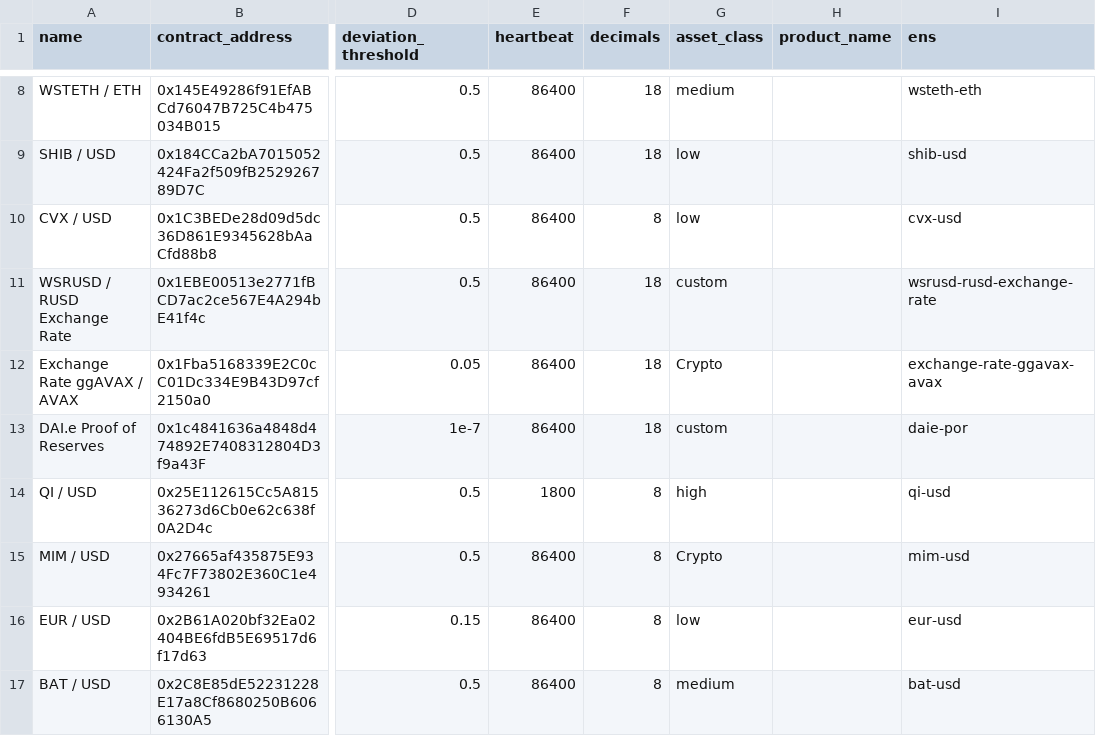
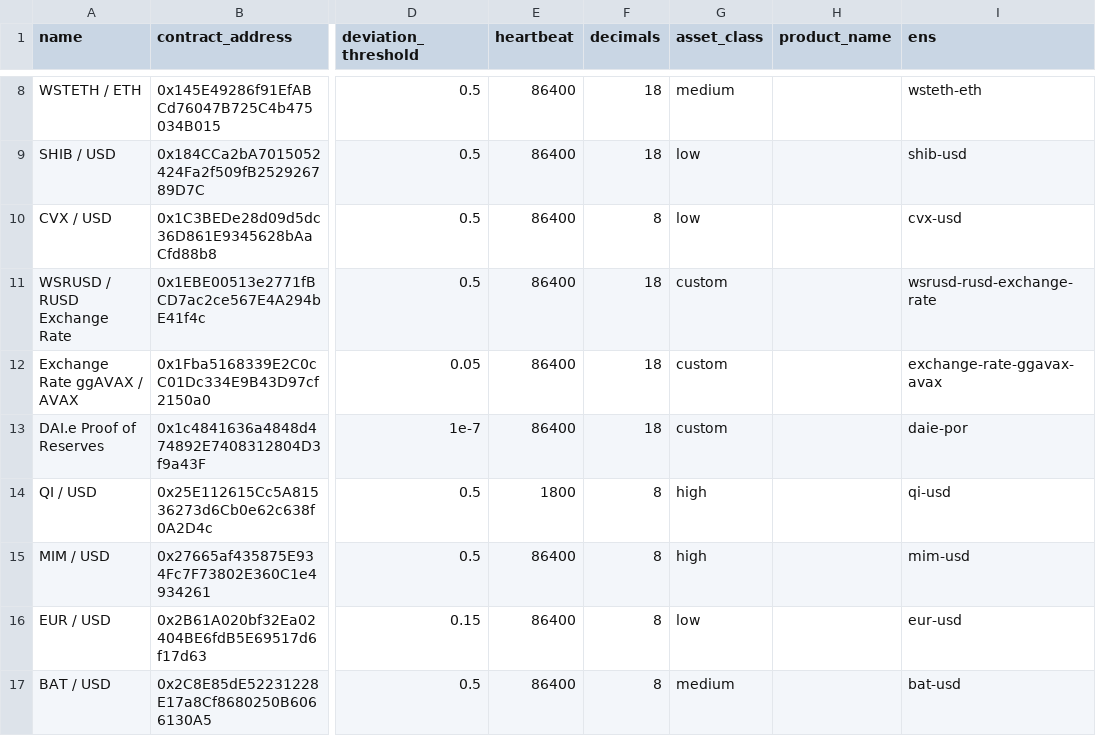
Before and after one commit to avasnap/cchainlink, a CSV file: avalanche_chainlink_feeds.csv, drawn as a sheet; only a part is shown, gaps mark what is left out; the diff covers the shown part only; the diff names each change by its address in the sheet, - before the commit and + after, or states it on an @@ line.

```diff
--- a/avalanche_chainlink_feeds.csv
+++ b/avalanche_chainlink_feeds.csv
-G12 (asset_class): Crypto
+G12 (asset_class): custom
-G15 (asset_class): Crypto
+G15 (asset_class): high
```
Also changed, not shown: 3 removed rows and 1 edited cell elsewhere in this file, 1 other file.
